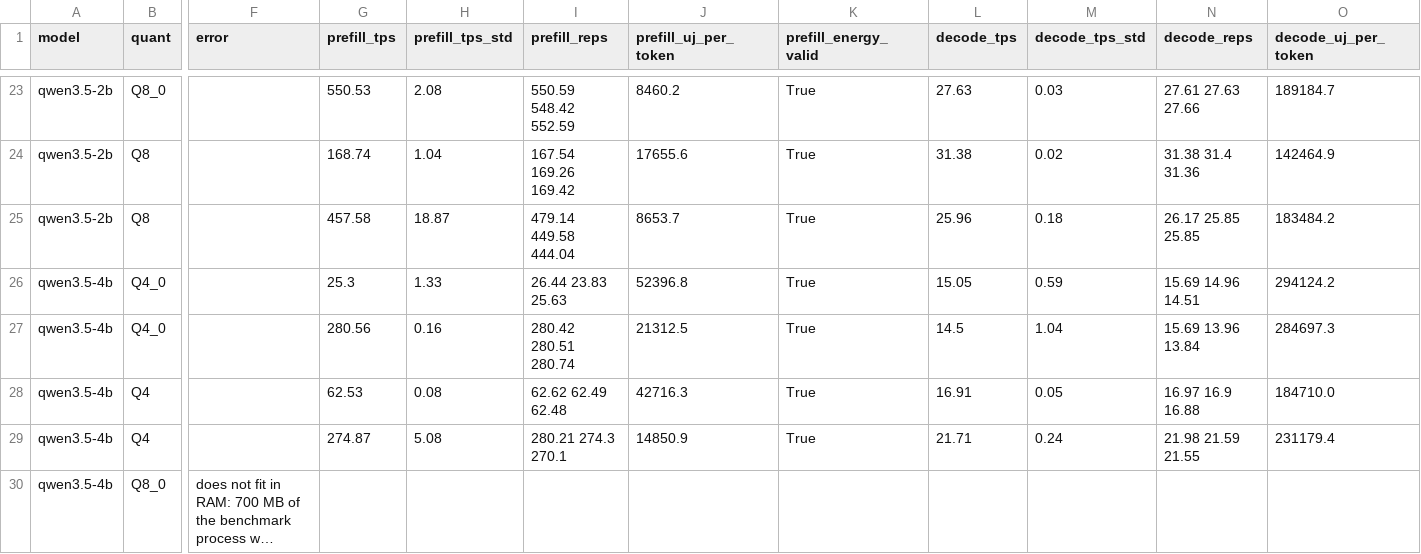
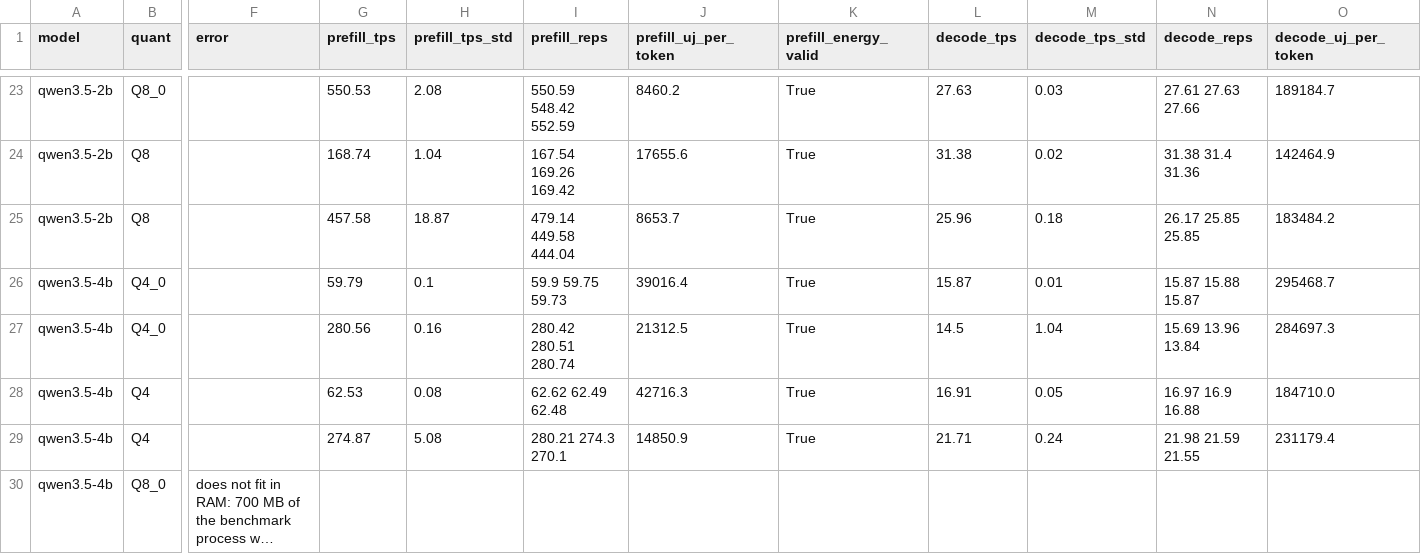
Before and after one commit to Krishna-Deshpande1/SLM_Factory, a CSV file: Benchmark-Harness/paper_table5/results/slm_pool_oneplus15_head/summary.csv, drawn as a sheet; only a part is shown, gaps mark what is left out; long unchanged cells end in …; the diff names each change by its address in the sheet, - before the commit and + after, or states it on an @@ line.

```diff
--- a/Benchmark-Harness/paper_table5/results/slm_pool_oneplus15_head/summary.csv
+++ b/Benchmark-Harness/paper_table5/results/slm_pool_oneplus15_head/summary.csv
-G26 (prefill_tps): 25.3
+G26 (prefill_tps): 59.79
-H26 (prefill_tps_std): 1.33
+H26 (prefill_tps_std): 0.1
-I26 (prefill_reps): 26.44 23.83 25.63
+I26 (prefill_reps): 59.9 59.75 59.73
-J26 (prefill_uj_per_token): 52396.8
+J26 (prefill_uj_per_token): 39016.4
-L26 (decode_tps): 15.05
+L26 (decode_tps): 15.87
-M26 (decode_tps_std): 0.59
+M26 (decode_tps_std): 0.01
-N26 (decode_reps): 15.69 14.96 14.51
+N26 (decode_reps): 15.87 15.88 15.87
-O26 (decode_uj_per_token): 294124.2
+O26 (decode_uj_per_token): 295468.7
```
Also changed, not shown: Benchmark-Harness/paper_table5/results/slm_pool_oneplus15_pinned/summary.csv, 29 other files.
